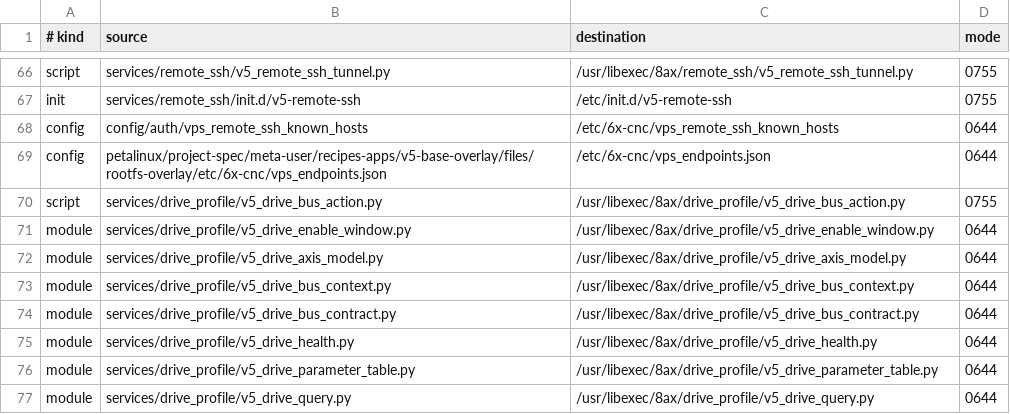
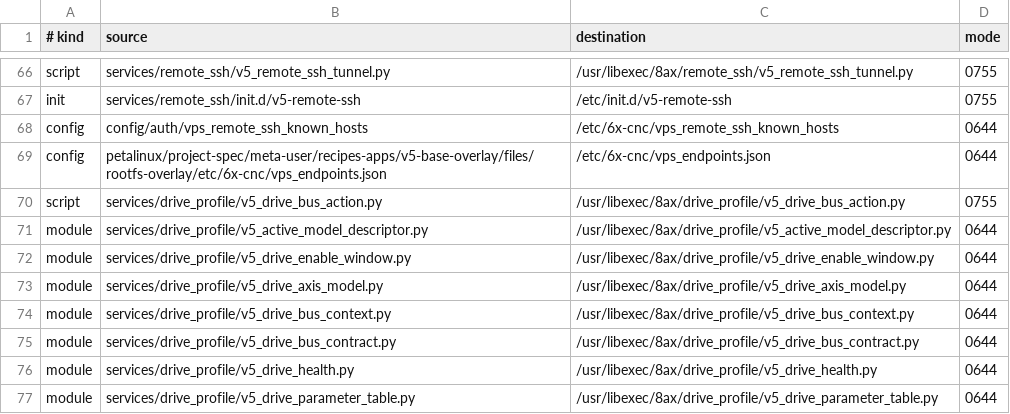
Before and after one commit to gdsj2001/v5, a TSV file: board/config/deploy/v5_runtime_deploy_manifest.tsv, drawn as a sheet; only a part is shown, gaps mark what is left out; the shorter side is filled out with more unchanged rows.

```diff
--- a/board/config/deploy/v5_runtime_deploy_manifest.tsv
+++ b/board/config/deploy/v5_runtime_deploy_manifest.tsv
@@ -70,2 +70,3 @@ config	petalinux/project-spec/meta-user/recipes-apps/v5-base-overlay/files/rootf
 script	services/drive_profile/v5_drive_bus_action.py	/usr/libexec/8ax/drive_profile/v5_drive_bus_action.py	0755
+module	services/drive_profile/v5_active_model_descriptor.py	/usr/libexec/8ax/drive_profile/v5_active_model_descriptor.py	0644
 module	services/drive_profile/v5_drive_enable_window.py	/usr/libexec/8ax/drive_profile/v5_drive_enable_window.py	0644
```
Also changed, not shown: 6 other files.
